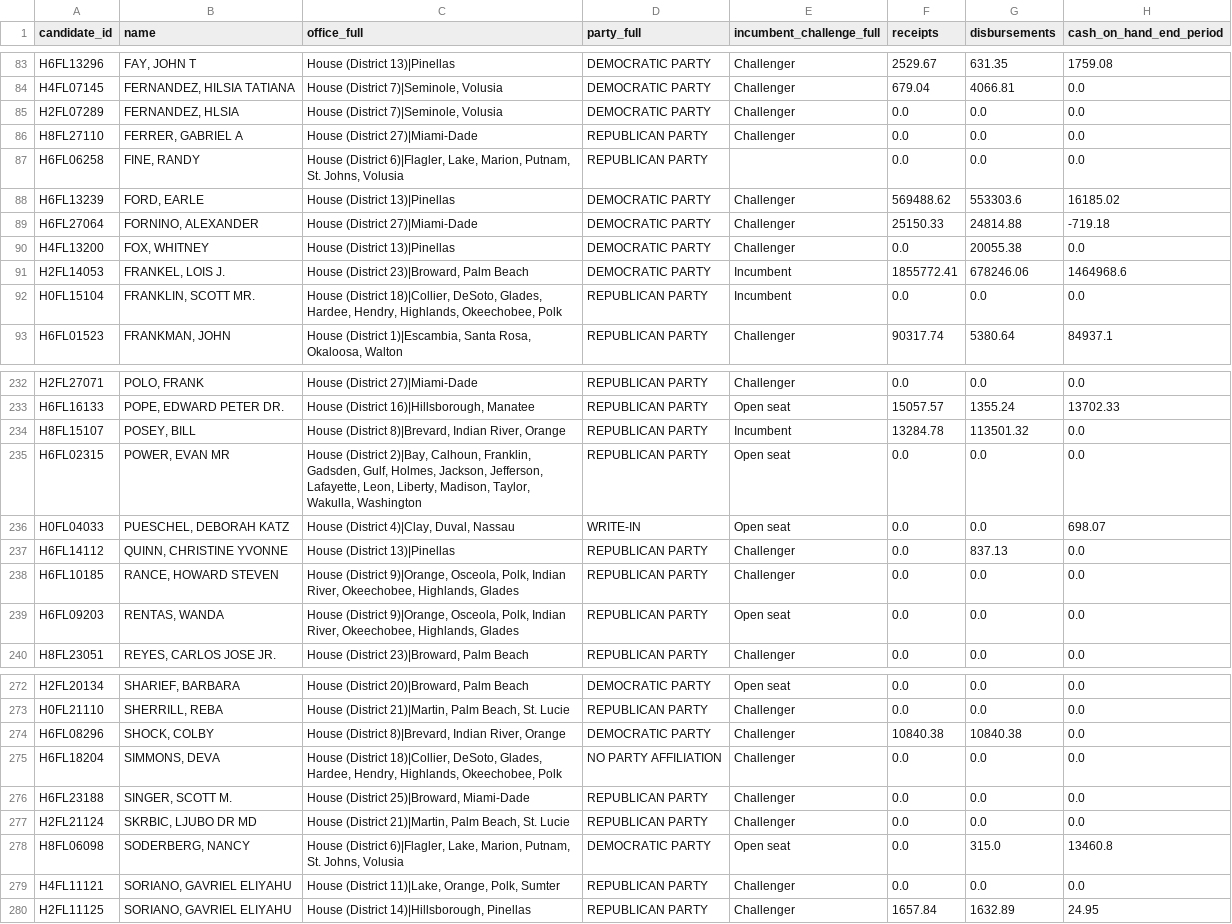
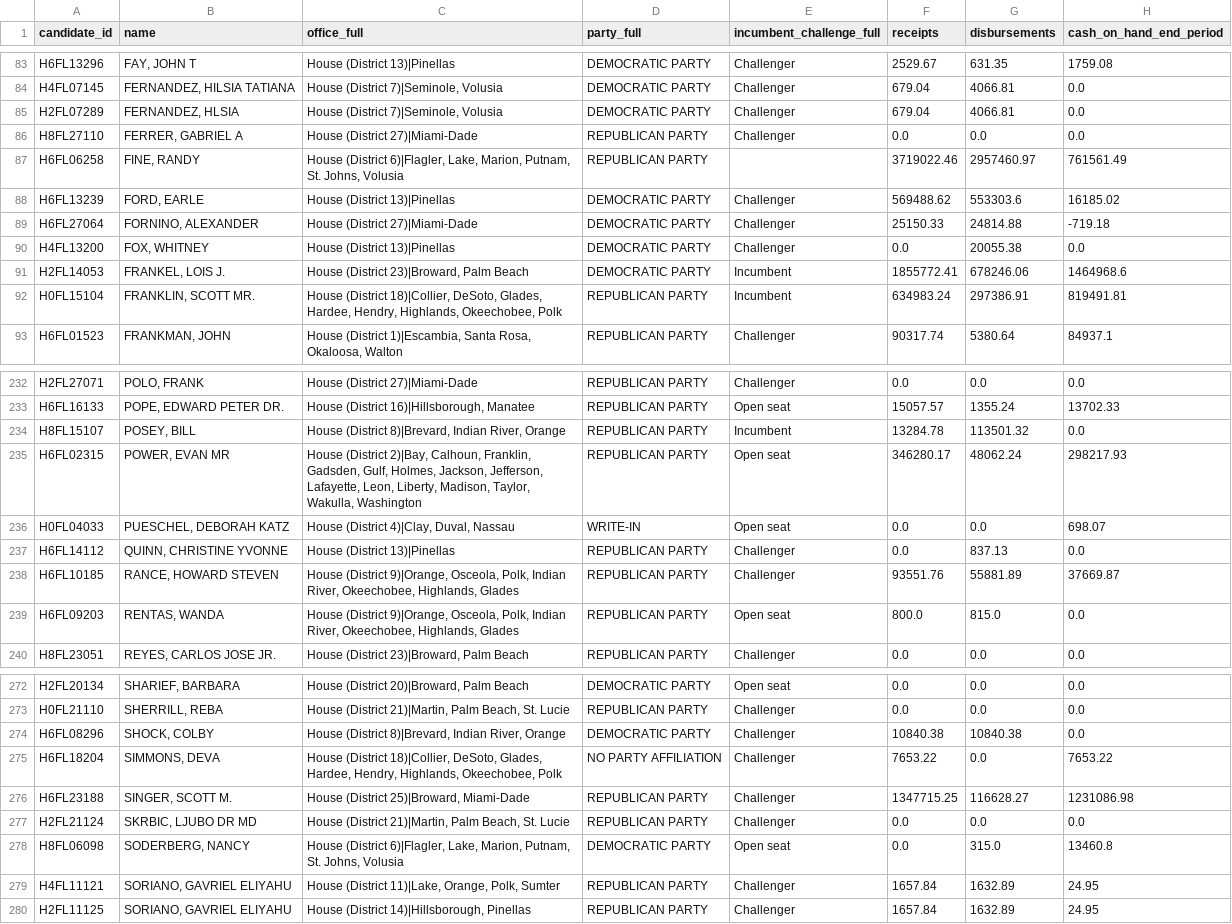
Before and after one commit to SunSentinel/fl-election-tracker-2026, a CSV file: fl_2026_tracker_master_latest.csv, drawn as a sheet; only a part is shown, gaps mark what is left out; the diff covers the shown part only.

Commit message:
Automated daily FEC data update: 2026-07-02

```diff
--- a/fl_2026_tracker_master_latest.csv
+++ b/fl_2026_tracker_master_latest.csv
@@ -84,5 +84,5 @@ H6FL13296,"FAY, JOHN T",House (District 13)|Pinellas,DEMOCRATIC PARTY,Challenger
 H4FL07145,"FERNANDEZ, HILSIA TATIANA","House (District 7)|Seminole, Volusia",DEMOCRATIC PARTY,Challenger,679.04,4066.81,0.0
-H2FL07289,"FERNANDEZ, HLSIA","House (District 7)|Seminole, Volusia",DEMOCRATIC PARTY,Challenger,0.0,0.0,0.0
+H2FL07289,"FERNANDEZ, HLSIA","House (District 7)|Seminole, Volusia",DEMOCRATIC PARTY,Challenger,679.04,4066.81,0.0
 H8FL27110,"FERRER, GABRIEL A",House (District 27)|Miami-Dade,REPUBLICAN PARTY,Challenger,0.0,0.0,0.0
-H6FL06258,"FINE, RANDY","House (District 6)|Flagler, Lake, Marion, Putnam, St. Johns, Volusia",REPUBLICAN PARTY,,0.0,0.0,0.0
+H6FL06258,"FINE, RANDY","House (District 6)|Flagler, Lake, Marion, Putnam, St. Johns, Volusia",REPUBLICAN PARTY,,3719022.46,2957460.97,761561.49
 H6FL13239,"FORD, EARLE",House (District 13)|Pinellas,DEMOCRATIC PARTY,Challenger,569488.62,553303.6,16185.02
@@ -91,3 +91,3 @@ H4FL13200,"FOX, WHITNEY",House (District 13)|Pinellas,DEMOCRATIC PARTY,Challenge
 H2FL14053,"FRANKEL, LOIS J.","House (District 23)|Broward, Palm Beach",DEMOCRATIC PARTY,Incumbent,1855772.41,678246.06,1464968.6
-H0FL15104,"FRANKLIN, SCOTT MR.","House (District 18)|Collier, DeSoto, Glades, Hardee, Hendry, Highlands, Okeechobee, Polk",REPUBLICAN PARTY,Incumbent,0.0,0.0,0.0
+H0FL15104,"FRANKLIN, SCOTT MR.","House (District 18)|Collier, DeSoto, Glades, Hardee, Hendry, Highlands, Okeechobee, Polk",REPUBLICAN PARTY,Incumbent,634983.24,297386.91,819491.81
 H6FL01523,"FRANKMAN, JOHN","House (District 1)|Escambia, Santa Rosa, Okaloosa, Walton",REPUBLICAN PARTY,Challenger,90317.74,5380.64,84937.1
@@ -234,7 +234,7 @@ H6FL16133,"POPE, EDWARD PETER DR.","House (District 16)|Hillsborough, Manatee",R
 H8FL15107,"POSEY, BILL","House (District 8)|Brevard, Indian River, Orange",REPUBLICAN PARTY,Incumbent,13284.78,113501.32,0.0
-H6FL02315,"POWER, EVAN MR","House (District 2)|Bay, Calhoun, Franklin, Gadsden, Gulf, Holmes, Jackson, Jefferson, Lafayette, Leon, Liberty, Madison, Taylor, Wakulla, Washington",REPUBLICAN PARTY,Open seat,0.0,0.0,0.0
+H6FL02315,"POWER, EVAN MR","House (District 2)|Bay, Calhoun, Franklin, Gadsden, Gulf, Holmes, Jackson, Jefferson, Lafayette, Leon, Liberty, Madison, Taylor, Wakulla, Washington",REPUBLICAN PARTY,Open seat,346280.17,48062.24,298217.93
 H0FL04033,"PUESCHEL, DEBORAH KATZ","House (District 4)|Clay, Duval, Nassau",WRITE-IN,Open seat,0.0,0.0,698.07
 H6FL14112,"QUINN, CHRISTINE YVONNE",House (District 13)|Pinellas,REPUBLICAN PARTY,Challenger,0.0,837.13,0.0
-H6FL10185,"RANCE, HOWARD STEVEN","House (District 9)|Orange, Osceola, Polk, Indian River, Okeechobee, Highlands, Glades",REPUBLICAN PARTY,Challenger,0.0,0.0,0.0
-H6FL09203,"RENTAS, WANDA","House (District 9)|Orange, Osceola, Polk, Indian River, Okeechobee, Highlands, Glades",REPUBLICAN PARTY,Open seat,0.0,0.0,0.0
+H6FL10185,"RANCE, HOWARD STEVEN","House (District 9)|Orange, Osceola, Polk, Indian River, Okeechobee, Highlands, Glades",REPUBLICAN PARTY,Challenger,93551.76,55881.89,37669.87
+H6FL09203,"RENTAS, WANDA","House (District 9)|Orange, Osceola, Polk, Indian River, Okeechobee, Highlands, Glades",REPUBLICAN PARTY,Open seat,800.0,815.0,0.0
 H8FL23051,"REYES, CARLOS JOSE JR.","House (District 23)|Broward, Palm Beach",REPUBLICAN PARTY,Challenger,0.0,0.0,0.0
@@ -274,7 +274,7 @@ H0FL21110,"SHERRILL, REBA","House (District 21)|Martin, Palm Beach, St. Lucie",R
 H6FL08296,"SHOCK, COLBY","House (District 8)|Brevard, Indian River, Orange",DEMOCRATIC PARTY,Challenger,10840.38,10840.38,0.0
-H6FL18204,"SIMMONS, DEVA","House (District 18)|Collier, DeSoto, Glades, Hardee, Hendry, Highlands, Okeechobee, Polk",NO PARTY AFFILIATION,Challenger,0.0,0.0,0.0
-H6FL23188,"SINGER, SCOTT M.","House (District 25)|Broward, Miami-Dade",REPUBLICAN PARTY,Challenger,0.0,0.0,0.0
+H6FL18204,"SIMMONS, DEVA","House (District 18)|Collier, DeSoto, Glades, Hardee, Hendry, Highlands, Okeechobee, Polk",NO PARTY AFFILIATION,Challenger,7653.22,0.0,7653.22
+H6FL23188,"SINGER, SCOTT M.","House (District 25)|Broward, Miami-Dade",REPUBLICAN PARTY,Challenger,1347715.25,116628.27,1231086.98
 H2FL21124,"SKRBIC, LJUBO DR MD","House (District 21)|Martin, Palm Beach, St. Lucie",REPUBLICAN PARTY,Challenger,0.0,0.0,0.0
 H8FL06098,"SODERBERG, NANCY","House (District 6)|Flagler, Lake, Marion, Putnam, St. Johns, Volusia",DEMOCRATIC PARTY,Open seat,0.0,315.0,13460.8
-H4FL11121,"SORIANO, GAVRIEL ELIYAHU","House (District 11)|Lake, Orange, Polk, Sumter",REPUBLICAN PARTY,Challenger,0.0,0.0,0.0
+H4FL11121,"SORIANO, GAVRIEL ELIYAHU","House (District 11)|Lake, Orange, Polk, Sumter",REPUBLICAN PARTY,Challenger,1657.84,1632.89,24.95
 H2FL11125,"SORIANO, GAVRIEL ELIYAHU","House (District 14)|Hillsborough, Pinellas",REPUBLICAN PARTY,Challenger,1657.84,1632.89,24.95
```
Also changed, not shown: 65 edited cells elsewhere in this file, 1 other file.
